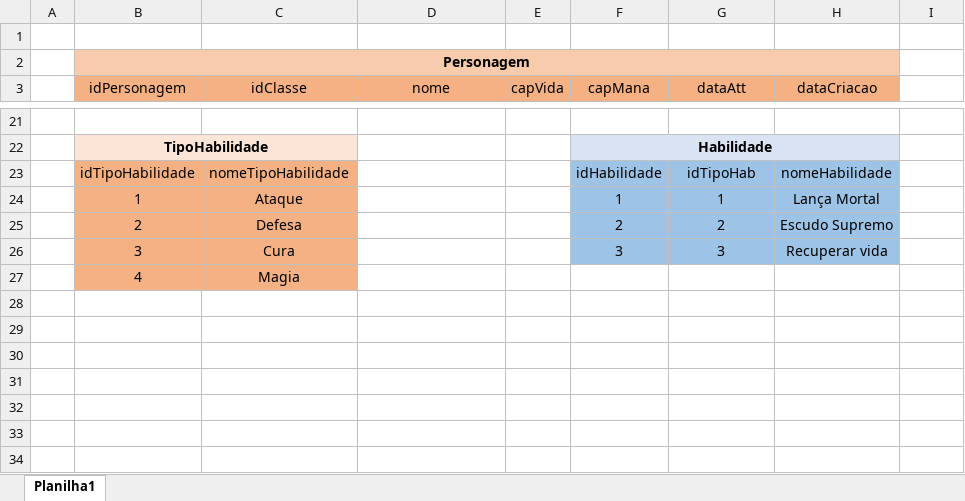
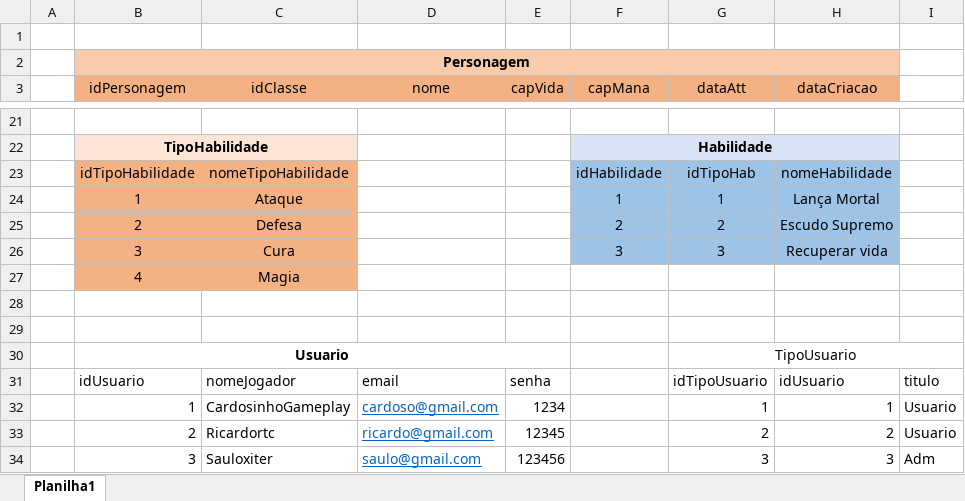
Before and after one commit to Cardoso-Diniz/Hroads_manha, an Excel workbook: Modelagem/HROADS-Fisico.xlsx, sheet Planilha1, drawn as a sheet; only a part is shown, gaps mark what is left out; values as stored, in another font and other column widths than the file's, no borders; the diff names each change by its address in the sheet, - before the commit and + after, or states it on an @@ line.

```diff
--- a/Modelagem/HROADS-Fisico.xlsx (sheet Planilha1)
+++ b/Modelagem/HROADS-Fisico.xlsx (sheet Planilha1)
+row 28: (empty)
+row 29: (empty)
+row 30:  | Usuario |  |  |  |  | TipoUsuario
+row 31:  | idUsuario | nomeJogador | email | senha |  | idTipoUsuario | idUsuario | titulo
+row 32:  | 1 | CardosinhoGameplay | cardoso@gmail.com | 1234 |  | 1 | 1 | Usuario
+row 33:  | 2 | Ricardortc | ricardo@gmail.com | 12345 |  | 2 | 2 | Usuario
+row 34:  | 3 | Sauloxiter | saulo@gmail.com | 123456 |  | 3 | 3 | Adm
```
Also changed, not shown: 13 other files.
